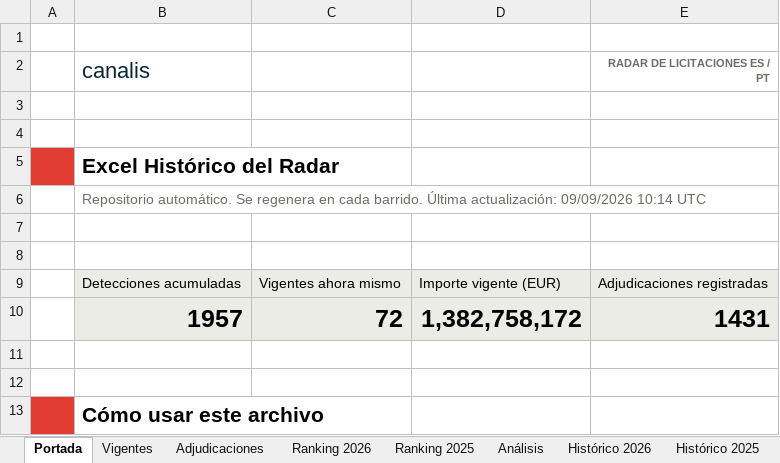
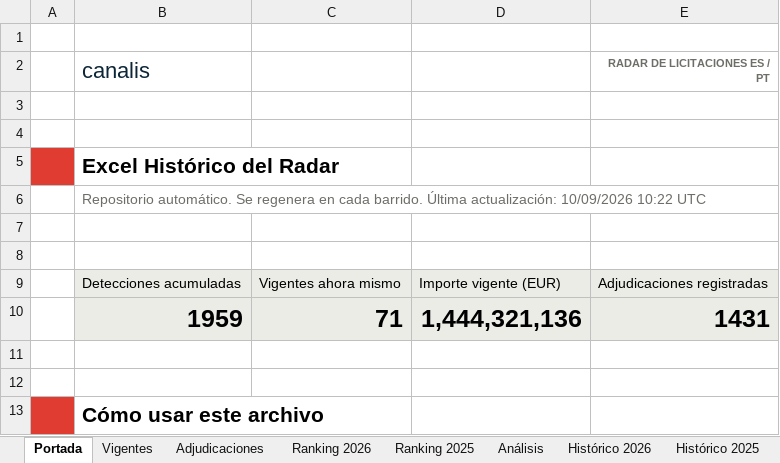
Before and after one commit to ibarrez/canalis-tender, an Excel workbook: docs/Radar_Historico_ES-PT.xlsx, sheet Portada, drawn as a sheet; only a part is shown; values as stored, in another font and other column widths than the file's, no borders; removed rows and columns are numbered as before the commit, all else as after; the diff names each change by its address in the sheet, - before the commit and + after, or states it on an @@ line.

```diff
--- a/docs/Radar_Historico_ES-PT.xlsx (sheet Portada)
+++ b/docs/Radar_Historico_ES-PT.xlsx (sheet Portada)
-B6 (canalis): …Última actualización: 09/09/2026 10:14 UTC
+B6 (canalis): …Última actualización: 10/09/2026 10:22 UTC
-row 10:  | 1957 | 72 | 1,382,758,172 | 1431
+row 10:  | 1959 | 71 | 1,444,321,136 | 1431
```
Also changed, not shown: sheet Vigentes, sheet Análisis, sheet Histórico 2026, 7 other files.
